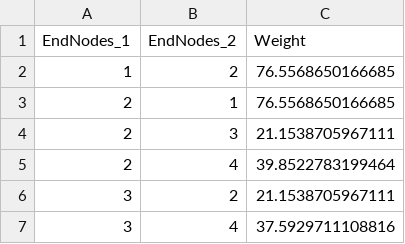
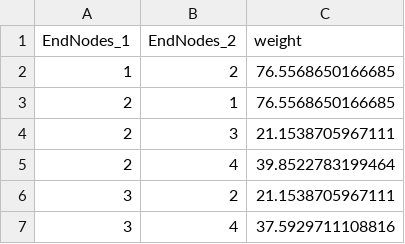
Before and after one commit to LeviSjteaves/ETV_operations, a CSV file: Airportoperations/EHEH_a.csv, drawn as a sheet; only a part is shown.

```diff
--- a/Airportoperations/EHEH_a.csv
+++ b/Airportoperations/EHEH_a.csv
@@ -1,2 +1,2 @@
-EndNodes_1,EndNodes_2,Weight
+EndNodes_1,EndNodes_2,weight
 1,2,76.5568650166685
```
Also changed, not shown: 7 other files.
